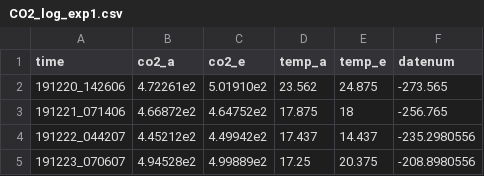
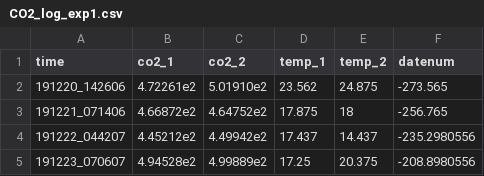
Before and after one commit to Crall-Lab/eCO2_SciReports, a CSV file: CO2_log_exp1.csv, drawn as a sheet; only a part is shown.

```diff
--- a/CO2_log_exp1.csv
+++ b/CO2_log_exp1.csv
@@ -1,2 +1,2 @@
-time,co2_a,co2_e,temp_a,temp_e,datenum
+time,co2_1,co2_2,temp_1,temp_2,datenum
 191220_142606,4.72261e2,5.01910e2,23.562,24.875,-273.565
```
Also changed, not shown: 1 other file.
